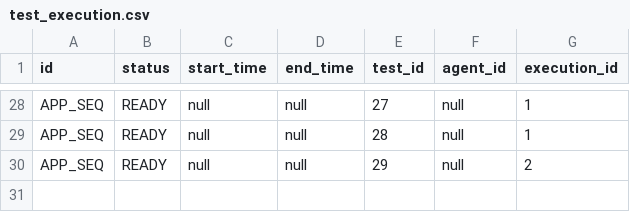
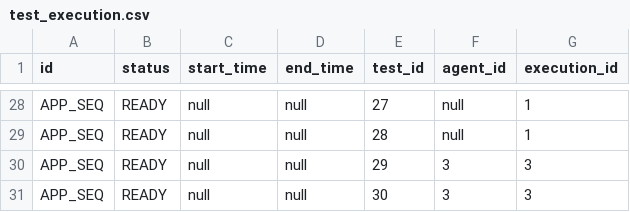
Before and after one commit to saveourtool/save-cloud, a CSV file: db/changelog/v-1/sqlRequests/test_execution.csv, drawn as a sheet; only a part is shown, gaps mark what is left out; the diff names each change by its address in the sheet, - before the commit and + after, or states it on an @@ line.

Commit message:
Update test execution only with status `READY` (#325)
### What's done:
* Added filtering before update
* Changed test data, removed old test
* Add logging for `hostIp` in `ContainerManager`

Closes #269

```diff
--- a/db/changelog/v-1/sqlRequests/test_execution.csv
+++ b/db/changelog/v-1/sqlRequests/test_execution.csv
-F30 (agent_id): null
+F30 (agent_id): 3
-G30 (execution_id): 2
+G30 (execution_id): 3
+row 31: APP_SEQ | READY | null | null | 30 | 3 | 3
```
Also changed, not shown: 6 other files.
